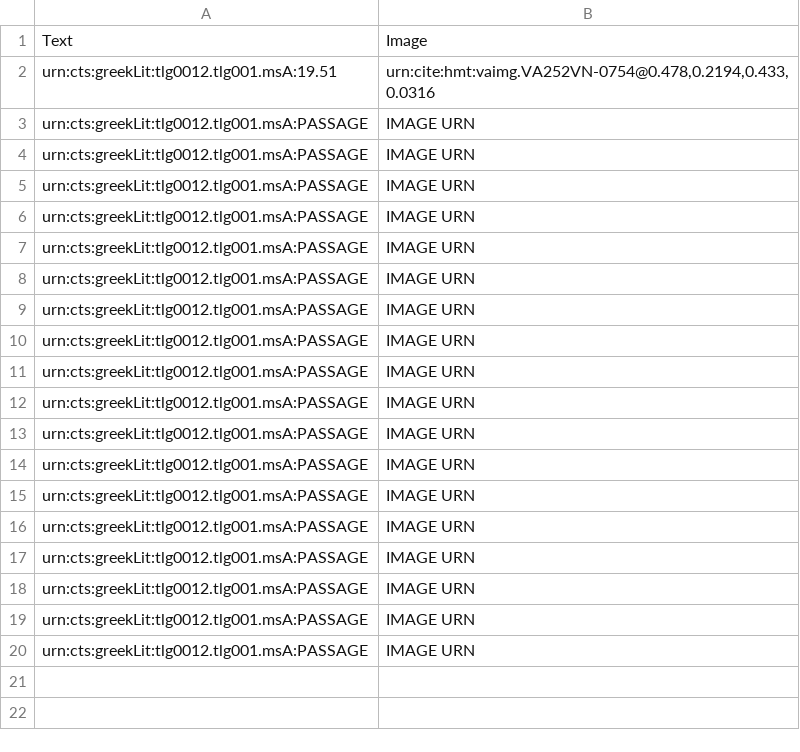
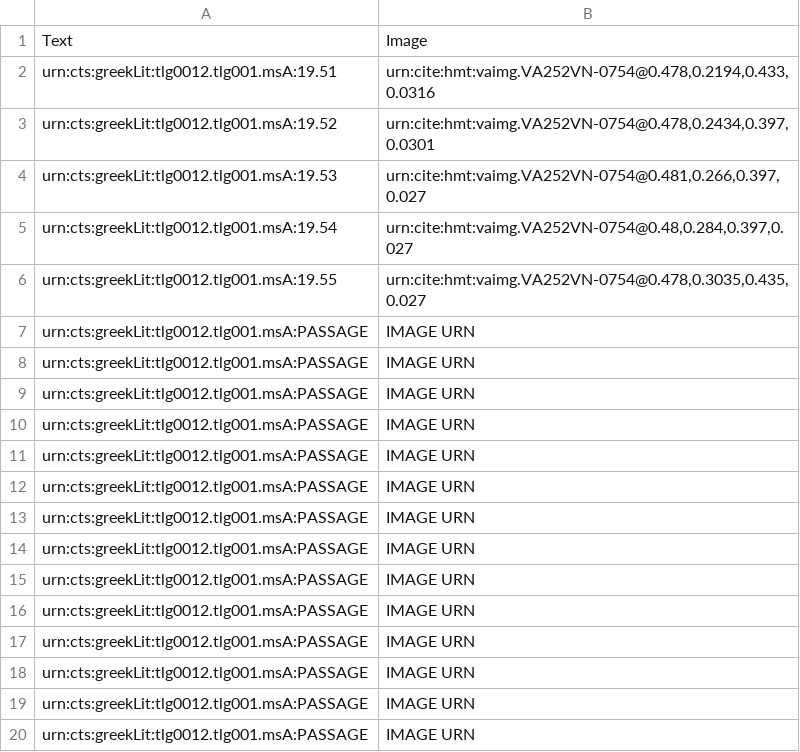
Before and after one commit to hmteditors/2015office5, a CSV file: indices/venA-textToImage-Iliad.csv, drawn as a sheet; removed rows and columns are numbered as before the commit, all else as after; the diff names each change by its address in the sheet, - before the commit and + after, or states it on an @@ line.

Commit message:
Update venA-textToImage-Iliad.csv

```diff
--- a/indices/venA-textToImage-Iliad.csv
+++ b/indices/venA-textToImage-Iliad.csv
-row 3: urn:cts:greekLit:tlg0012.tlg001.msA:PASSAGE | IMAGE URN
-row 4: urn:cts:greekLit:tlg0012.tlg001.msA:PASSAGE | IMAGE URN
-row 5: urn:cts:greekLit:tlg0012.tlg001.msA:PASSAGE | IMAGE URN
-row 6: urn:cts:greekLit:tlg0012.tlg001.msA:PASSAGE | IMAGE URN
+row 3: urn:cts:greekLit:tlg0012.tlg001.msA:19.52 | urn:cite:hmt:vaimg.VA252VN-0754@0.478,0.2434,0.397,0.0301
+row 4: urn:cts:greekLit:tlg0012.tlg001.msA:19.53 | urn:cite:hmt:vaimg.VA252VN-0754@0.481,0.266,0.397,0.027
+row 5: urn:cts:greekLit:tlg0012.tlg001.msA:19.54 | urn:cite:hmt:vaimg.VA252VN-0754@0.48,0.284,0.397,0.027
+row 6: urn:cts:greekLit:tlg0012.tlg001.msA:19.55 | urn:cite:hmt:vaimg.VA252VN-0754@0.478,0.3035,0.435,0.027
```
